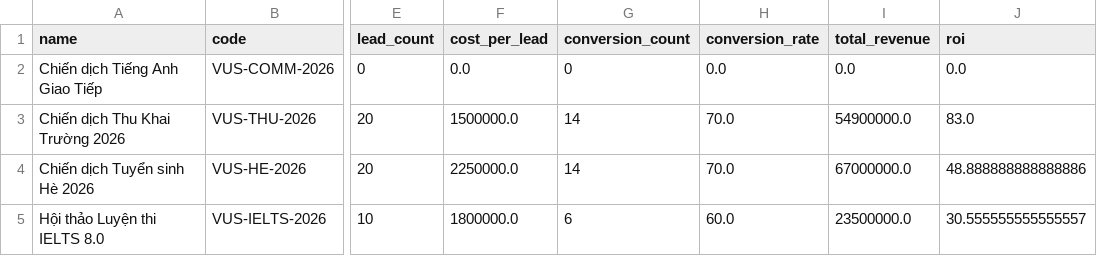
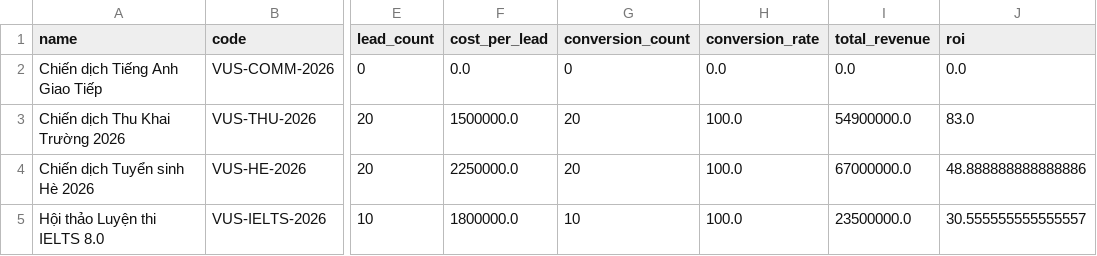
Before and after one commit to tuyenhk05/VUS_ODOO, a CSV file: scratch/export_data/campaigns.csv, drawn as a sheet; only a part is shown, gaps mark what is left out; the diff names each change by its address in the sheet, - before the commit and + after, or states it on an @@ line.

```diff
--- a/scratch/export_data/campaigns.csv
+++ b/scratch/export_data/campaigns.csv
-G3:G4 (conversion_count): 14
+G3:G4 (conversion_count): 20
-H3:H4 (conversion_rate): 70.0
+H3:H4 (conversion_rate): 100.0
-G5 (conversion_count): 6
+G5 (conversion_count): 10
-H5 (conversion_rate): 60.0
+H5 (conversion_rate): 100.0
```
Also changed, not shown: scratch/export_data/classes.csv, scratch/export_data/enrollments.csv, 21 other files.
